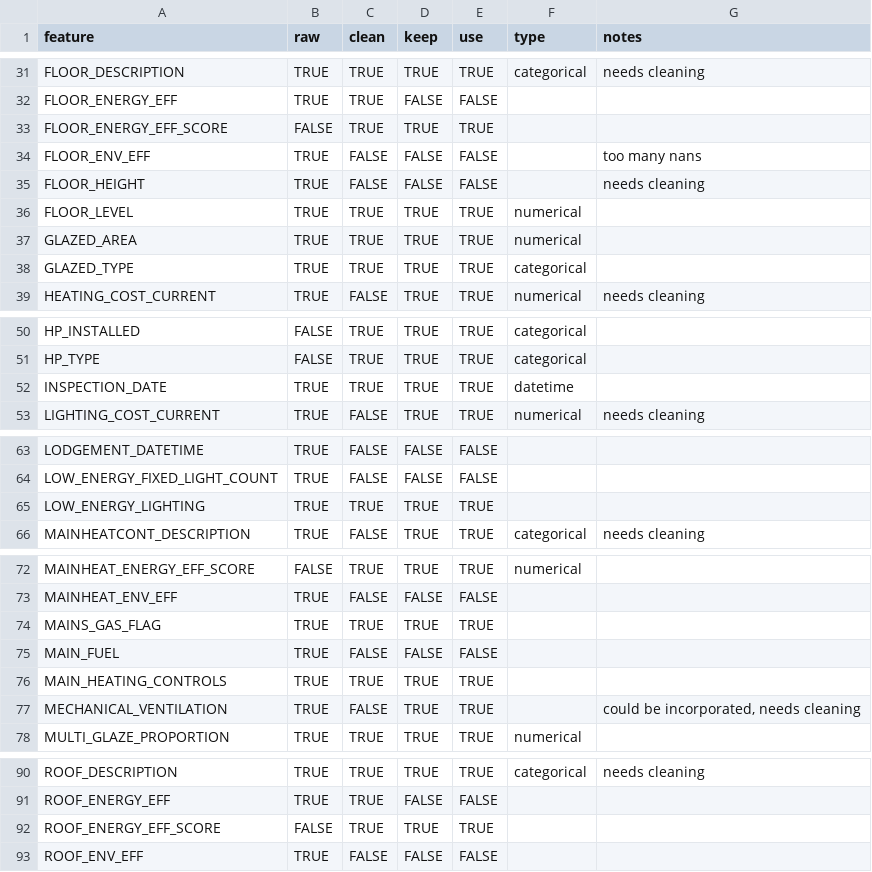
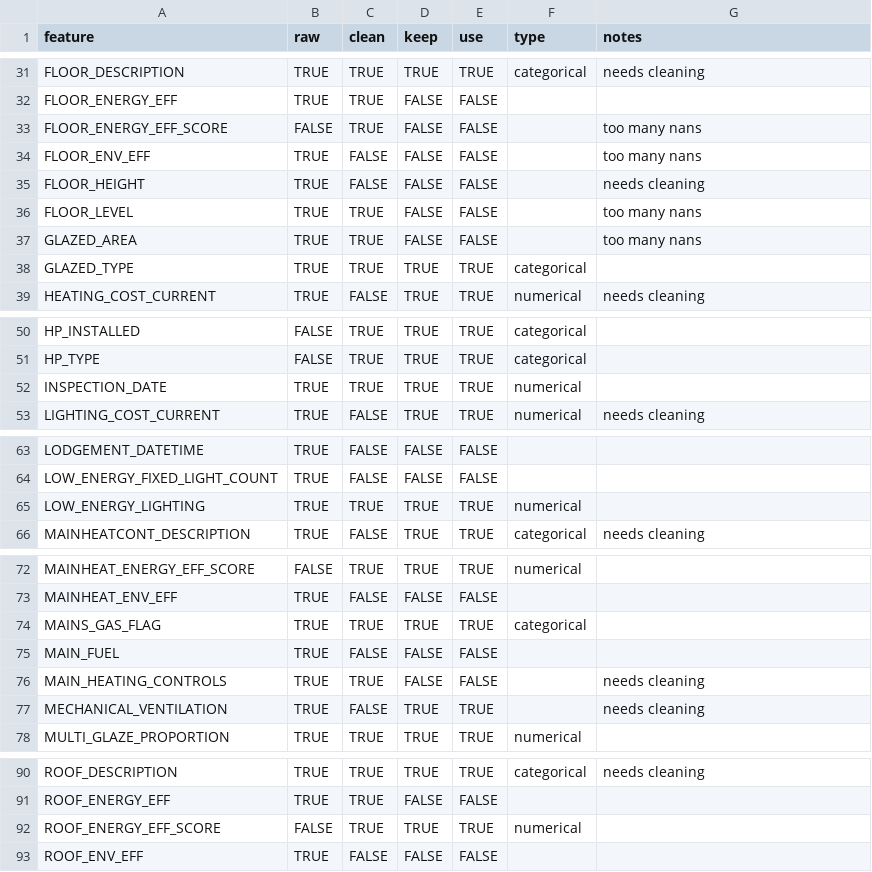
Before and after one commit to nestauk/asf_venture_studio_archetypes, a CSV file: asf_venture_studio_archetypes/config/epc_feature_selection.csv, drawn as a sheet; only a part is shown, gaps mark what is left out.

```diff
--- a/asf_venture_studio_archetypes/config/epc_feature_selection.csv
+++ b/asf_venture_studio_archetypes/config/epc_feature_selection.csv
@@ -32,7 +32,7 @@ FLOOR_DESCRIPTION,TRUE,TRUE,TRUE,TRUE,categorical,needs cleaning
 FLOOR_ENERGY_EFF,TRUE,TRUE,FALSE,FALSE,,
-FLOOR_ENERGY_EFF_SCORE,FALSE,TRUE,TRUE,TRUE,,
+FLOOR_ENERGY_EFF_SCORE,FALSE,TRUE,FALSE,FALSE,,too many nans
 FLOOR_ENV_EFF,TRUE,FALSE,FALSE,FALSE,,too many nans
 FLOOR_HEIGHT,TRUE,FALSE,FALSE,FALSE,,needs cleaning
-FLOOR_LEVEL,TRUE,TRUE,TRUE,TRUE,numerical,
-GLAZED_AREA,TRUE,TRUE,TRUE,TRUE,numerical,
+FLOOR_LEVEL,TRUE,TRUE,FALSE,FALSE,,too many nans
+GLAZED_AREA,TRUE,TRUE,FALSE,FALSE,,too many nans
 GLAZED_TYPE,TRUE,TRUE,TRUE,TRUE,categorical,
@@ -51,3 +51,3 @@ HP_INSTALLED,FALSE,TRUE,TRUE,TRUE,categorical,
 HP_TYPE,FALSE,TRUE,TRUE,TRUE,categorical,
-INSPECTION_DATE,TRUE,TRUE,TRUE,TRUE,datetime,
+INSPECTION_DATE,TRUE,TRUE,TRUE,TRUE,numerical,
 LIGHTING_COST_CURRENT,TRUE,FALSE,TRUE,TRUE,numerical,needs cleaning
@@ -64,3 +64,3 @@ LODGEMENT_DATETIME,TRUE,FALSE,FALSE,FALSE,,
 LOW_ENERGY_FIXED_LIGHT_COUNT,TRUE,FALSE,FALSE,FALSE,,
-LOW_ENERGY_LIGHTING,TRUE,TRUE,TRUE,TRUE,,
+LOW_ENERGY_LIGHTING,TRUE,TRUE,TRUE,TRUE,numerical,
 MAINHEATCONT_DESCRIPTION,TRUE,FALSE,TRUE,TRUE,categorical,needs cleaning
@@ -73,6 +73,6 @@ MAINHEAT_ENERGY_EFF_SCORE,FALSE,TRUE,TRUE,TRUE,numerical,
 MAINHEAT_ENV_EFF,TRUE,FALSE,FALSE,FALSE,,
-MAINS_GAS_FLAG,TRUE,TRUE,TRUE,TRUE,,
+MAINS_GAS_FLAG,TRUE,TRUE,TRUE,TRUE,categorical,
 MAIN_FUEL,TRUE,FALSE,FALSE,FALSE,,
-MAIN_HEATING_CONTROLS,TRUE,TRUE,TRUE,TRUE,,
-MECHANICAL_VENTILATION,TRUE,FALSE,TRUE,TRUE,,"could be incorporated, needs cleaning"
+MAIN_HEATING_CONTROLS,TRUE,TRUE,FALSE,FALSE,,needs cleaning
+MECHANICAL_VENTILATION,TRUE,FALSE,TRUE,TRUE,,needs cleaning
 MULTI_GLAZE_PROPORTION,TRUE,TRUE,TRUE,TRUE,numerical,
@@ -91,3 +91,3 @@ ROOF_DESCRIPTION,TRUE,TRUE,TRUE,TRUE,categorical,needs cleaning
 ROOF_ENERGY_EFF,TRUE,TRUE,FALSE,FALSE,,
-ROOF_ENERGY_EFF_SCORE,FALSE,TRUE,TRUE,TRUE,,
+ROOF_ENERGY_EFF_SCORE,FALSE,TRUE,TRUE,TRUE,numerical,
 ROOF_ENV_EFF,TRUE,FALSE,FALSE,FALSE,,
```
Also changed, not shown: 10 other files.
